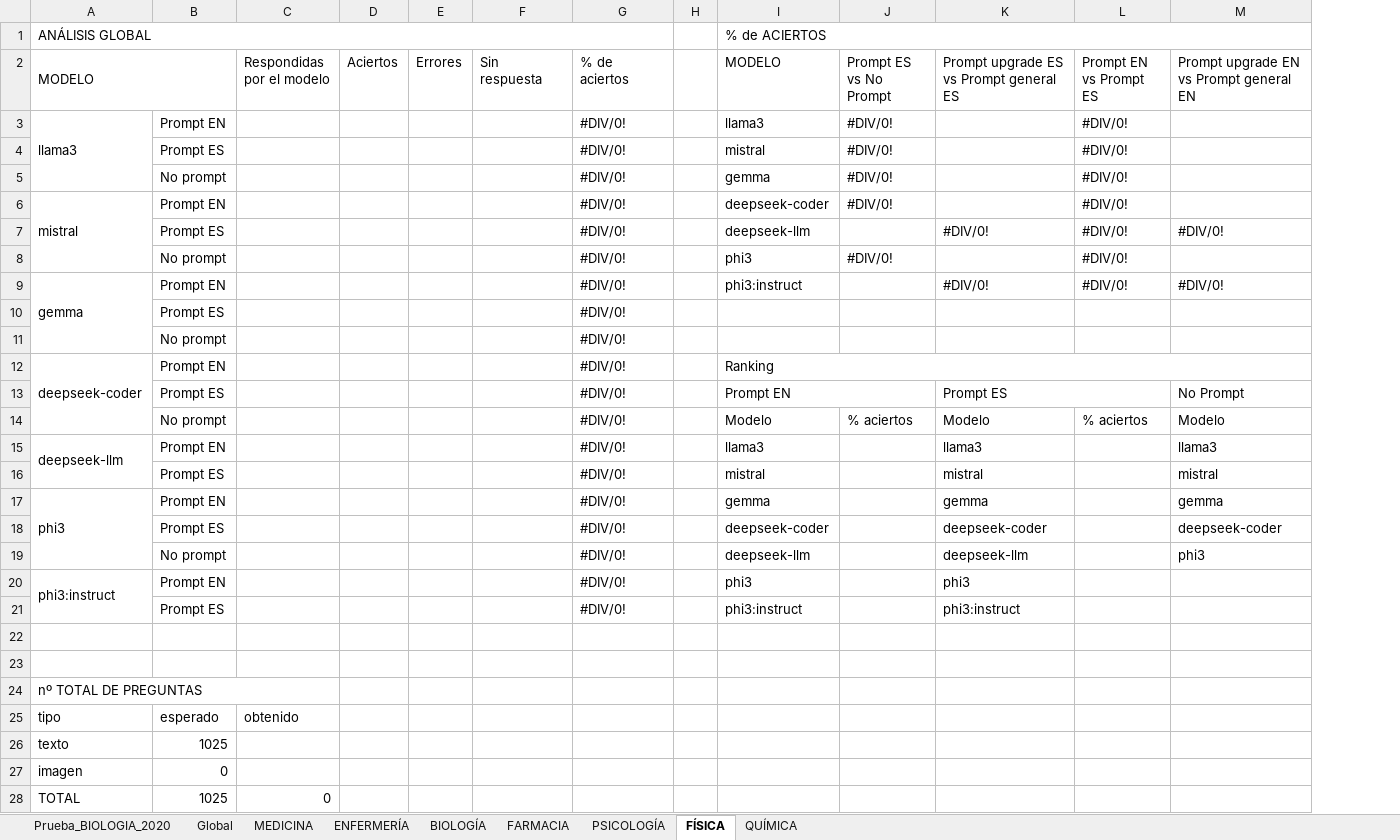
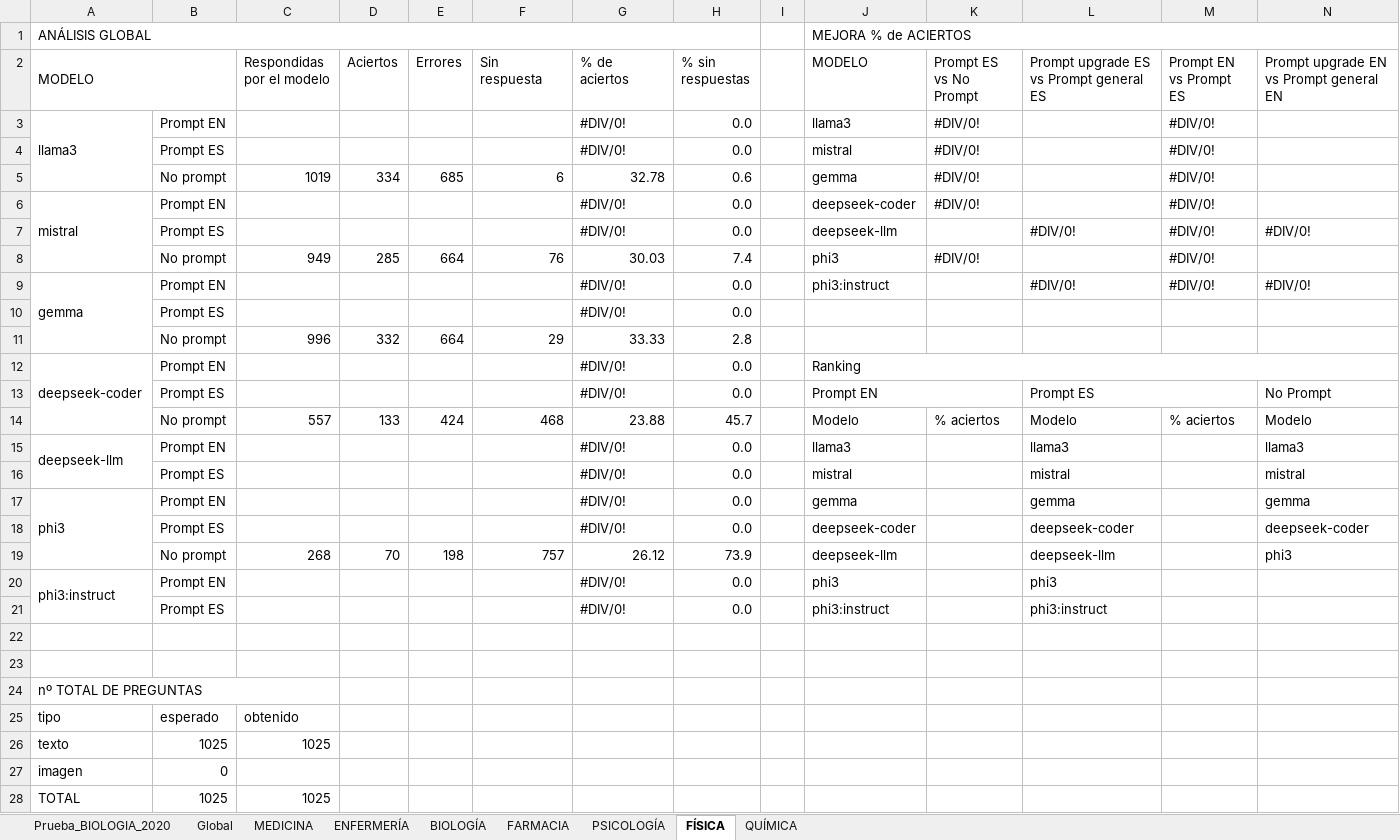
Before and after one commit to lorenaaricetagarcia/llm-fse-evaluation, an Excel workbook: results/2_models/comparison_promt_vs_no_prompt.xlsx, sheet FÍSICA, drawn as a sheet; only a part is shown; values as stored, in another font and other column widths than the file's, no cell formats; removed rows and columns are numbered as before the commit, all else as after; rows hold the shown columns only; the diff names each change by its address in the sheet, - before the commit and + after, or states it on an @@ line.

```diff
--- a/results/2_models/comparison_promt_vs_no_prompt.xlsx (sheet FÍSICA)
+++ b/results/2_models/comparison_promt_vs_no_prompt.xlsx (sheet FÍSICA)
+column H (% sin respuestas), rows 3-10: 0.0 | 0.0 | 0.6 | 0.0 | 0.0 | 7.4 | 0.0 | 0.0; rows 12-18: 0.0 | 0.0 | 45.7 | 0.0 | 0.0 | 0.0 | 0.0; rows 20-21: 0.0 | 0.0
-J1 (MODELO): % de ACIERTOS
+J1 (MODELO): MEJORA % de ACIERTOS
-C5 (Respondidas por el modelo): (empty)
+C5 (Respondidas por el modelo): 1019
-D5 (Aciertos): (empty)
+D5 (Aciertos): 334
-E5 (Errores): (empty)
+E5 (Errores): 685
-F5 (Sin respuesta): (empty)
+F5 (Sin respuesta): 6
-G5 (% de aciertos): #DIV/0!
+G5 (% de aciertos): 32.78
-C8 (Respondidas por el modelo): (empty)
+C8 (Respondidas por el modelo): 949
-D8 (Aciertos): (empty)
+D8 (Aciertos): 285
-E8 (Errores): (empty)
+E8 (Errores): 664
-F8 (Sin respuesta): (empty)
+F8 (Sin respuesta): 76
-G8 (% de aciertos): #DIV/0!
+G8 (% de aciertos): 30.03
-row 11:  | No prompt |  |  |  |  | #DIV/0!
+row 11:  | No prompt | 996 | 332 | 664 | 29 | 33.33 | 2.8
-C14 (Respondidas por el modelo): (empty)
+C14 (Respondidas por el modelo): 557
-D14 (Aciertos): (empty)
+D14 (Aciertos): 133
-E14 (Errores): (empty)
+E14 (Errores): 424
-F14 (Sin respuesta): (empty)
+F14 (Sin respuesta): 468
-G14 (% de aciertos): #DIV/0!
+G14 (% de aciertos): 23.88
-row 19:  | No prompt |  |  |  |  | #DIV/0! |  | deepseek-llm |  | deepseek-llm |  | phi3
+row 19:  | No prompt | 268 | 70 | 198 | 757 | 26.12 | 73.9 |  | deepseek-llm |  | deepseek-llm |  | phi3
-C26 (Respondidas por el modelo): (empty)
+C26 (Respondidas por el modelo): 1025
-C28 (Respondidas por el modelo): 0
+C28 (Respondidas por el modelo): 1025
```
Also changed, not shown: sheet FARMACIA, sheet PSICOLOGÍA, sheet BIOLOGÍA, sheet ENFERMERÍA, sheet MEDICINA, sheet Prueba_BIOLOGIA_2020, 2 more sheets, cell formats.
